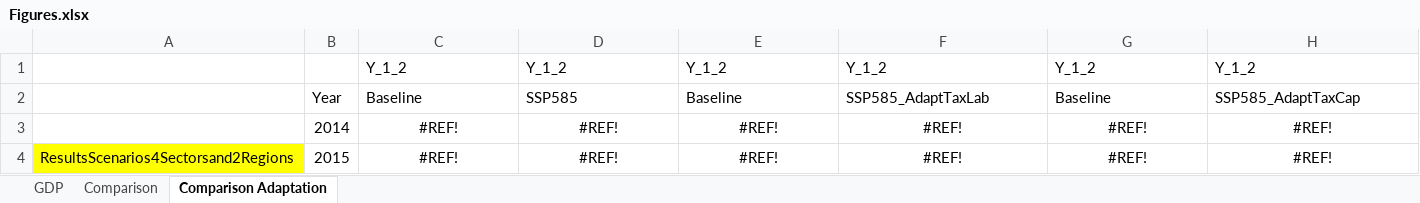
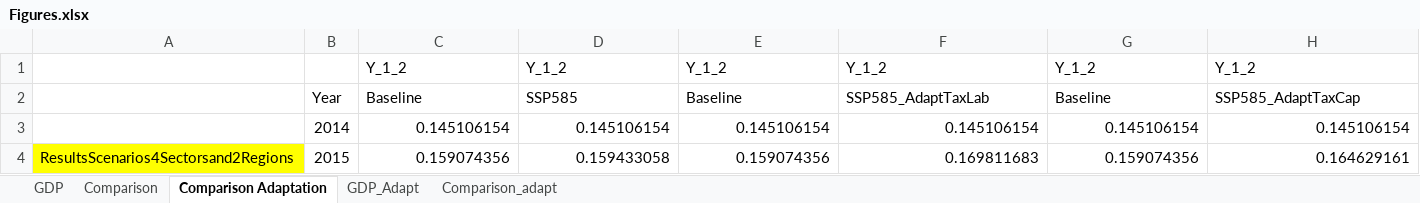
Before and after one commit to schultkr/DGE-CRED, an Excel workbook: Practice Sessions/Session 3/DGE_CRED_Model_sol/ExcelFiles/Figures.xlsx, sheet Comparison Adaptation, drawn as a sheet; only a part is shown; values as stored, in another font and other column widths than the file's, no borders; charts and pictures not drawn; the diff covers the shown part only; the diff names each change by its address in the sheet, - before the commit and + after, or states it on an @@ line.

```diff
--- a/Practice Sessions/Session 3/DGE_CRED_Model_sol/ExcelFiles/Figures.xlsx (sheet Comparison Adaptation)
+++ b/Practice Sessions/Session 3/DGE_CRED_Model_sol/ExcelFiles/Figures.xlsx (sheet Comparison Adaptation)
+sheet tab: GDP_Adapt
+sheet tab: Comparison_adapt
-C3: #REF!
+C3: 0.145106154
-C3:H4 alignment: center
+C3:H4 alignment: right
-D3: #REF!
+D3: 0.145106154
-E3: #REF!
+E3: 0.145106154
-F3: #REF!
+F3: 0.145106154
-G3: #REF!
+G3: 0.145106154
-H3: #REF!
+H3: 0.145106154
-C4: #REF!
+C4: 0.159074356
-D4: #REF!
+D4: 0.159433058
-E4: #REF!
+E4: 0.159074356
-F4: #REF!
+F4: 0.169811683
-G4: #REF!
+G4: 0.159074356
-H4: #REF!
+H4: 0.164629161
```
Also changed, not shown: 324 edited cells and cell formats elsewhere in this sheet, sheet GDP, sheet Comparison, charts or pictures, Practice Sessions/Session 3/DGE_CRED_Model_sol/ExcelFiles/ModelSimulationandCalibration4Sectorsand2Regions.xlsx, 3 other files.
